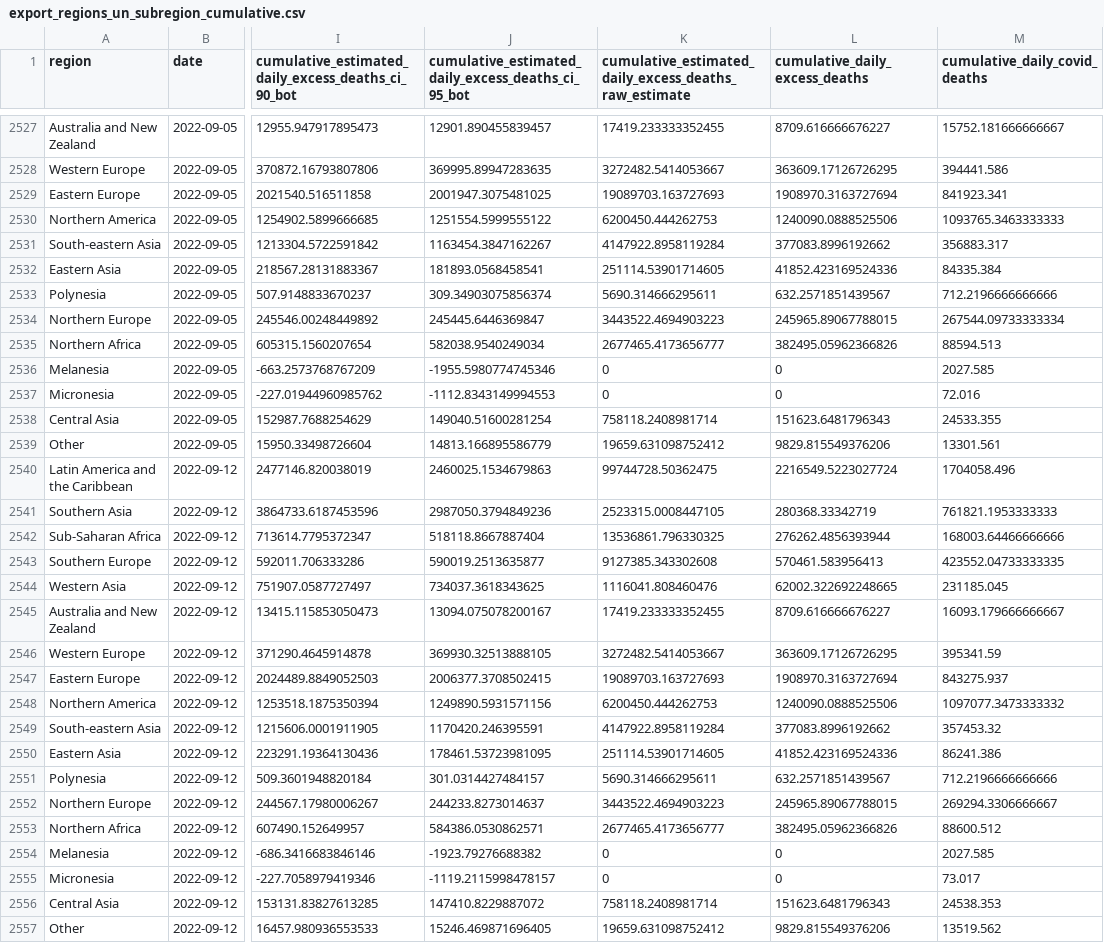
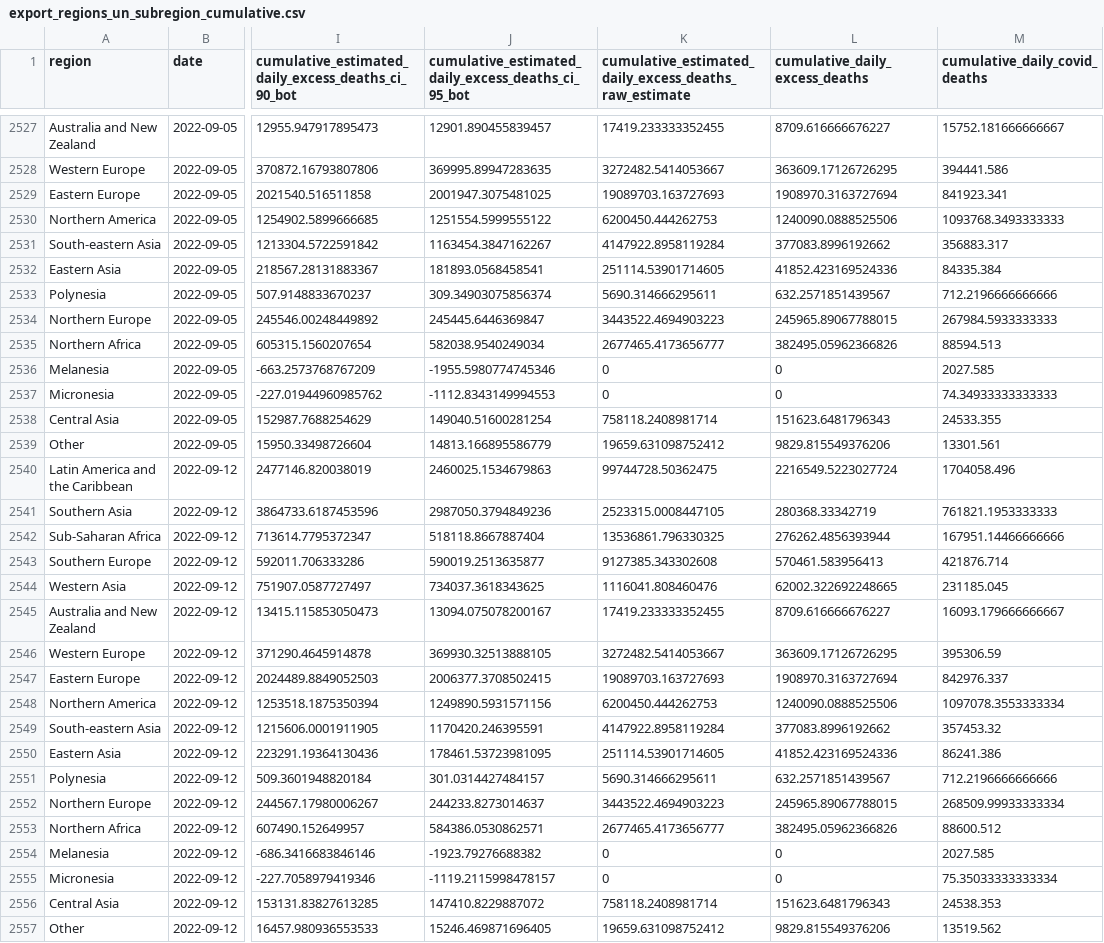
Before and after one commit to PaulMainwood/covid-19-the-economist-global-excess-deaths-model, a CSV file: output-data/output-by-alternative-regions/export_regions_un_subregion_cumulative.csv, drawn as a sheet; only a part is shown, gaps mark what is left out; the diff covers the shown part only; the diff names each change by its address in the sheet, - before the commit and + after, or states it on an @@ line.

```diff
--- a/output-data/output-by-alternative-regions/export_regions_un_subregion_cumulative.csv
+++ b/output-data/output-by-alternative-regions/export_regions_un_subregion_cumulative.csv
-M2530 (cumulative_daily_covid_deaths): 1093765.3463333333
+M2530 (cumulative_daily_covid_deaths): 1093768.3493333333
-M2534 (cumulative_daily_covid_deaths): 267544.09733333334
+M2534 (cumulative_daily_covid_deaths): 267984.5933333333
-M2537 (cumulative_daily_covid_deaths): 72.016
+M2537 (cumulative_daily_covid_deaths): 74.34933333333333
-M2542 (cumulative_daily_covid_deaths): 168003.64466666666
+M2542 (cumulative_daily_covid_deaths): 167951.14466666666
-M2543 (cumulative_daily_covid_deaths): 423552.04733333335
+M2543 (cumulative_daily_covid_deaths): 421876.714
-M2546 (cumulative_daily_covid_deaths): 395341.59
+M2546 (cumulative_daily_covid_deaths): 395306.59
-M2547 (cumulative_daily_covid_deaths): 843275.937
+M2547 (cumulative_daily_covid_deaths): 842976.337
-M2548 (cumulative_daily_covid_deaths): 1097077.3473333332
+M2548 (cumulative_daily_covid_deaths): 1097078.3553333334
-M2552 (cumulative_daily_covid_deaths): 269294.3306666667
+M2552 (cumulative_daily_covid_deaths): 268509.99933333334
-M2555 (cumulative_daily_covid_deaths): 73.017
+M2555 (cumulative_daily_covid_deaths): 75.35033333333334
```
Also changed, not shown: 110 edited cells elsewhere in this file, output-data/export_world_cumulative.csv, output-data/output-by-alternative-regions/export_regions_lat_am_na_eu.csv, 53 other files.
